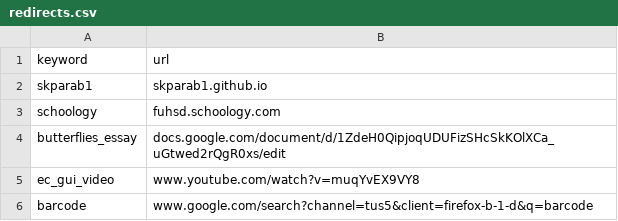
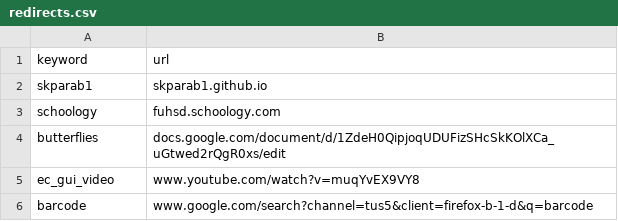
Before and after one commit to Skparab1/skparab1.github.io, a CSV file: docs/redirect/redirects.csv, drawn as a sheet.

Commit message:
Update redirects.csv

```diff
--- a/docs/redirect/redirects.csv
+++ b/docs/redirect/redirects.csv
@@ -3,3 +3,3 @@ skparab1,skparab1.github.io
 schoology,fuhsd.schoology.com
-butterflies_essay,docs.google.com/document/d/1ZdeH0QipjoqUDUFizSHcSkKOlXCa_uGtwed2rQgR0xs/edit
+butterflies,docs.google.com/document/d/1ZdeH0QipjoqUDUFizSHcSkKOlXCa_uGtwed2rQgR0xs/edit
 ec_gui_video,www.youtube.com/watch?v=muqYvEX9VY8
```
